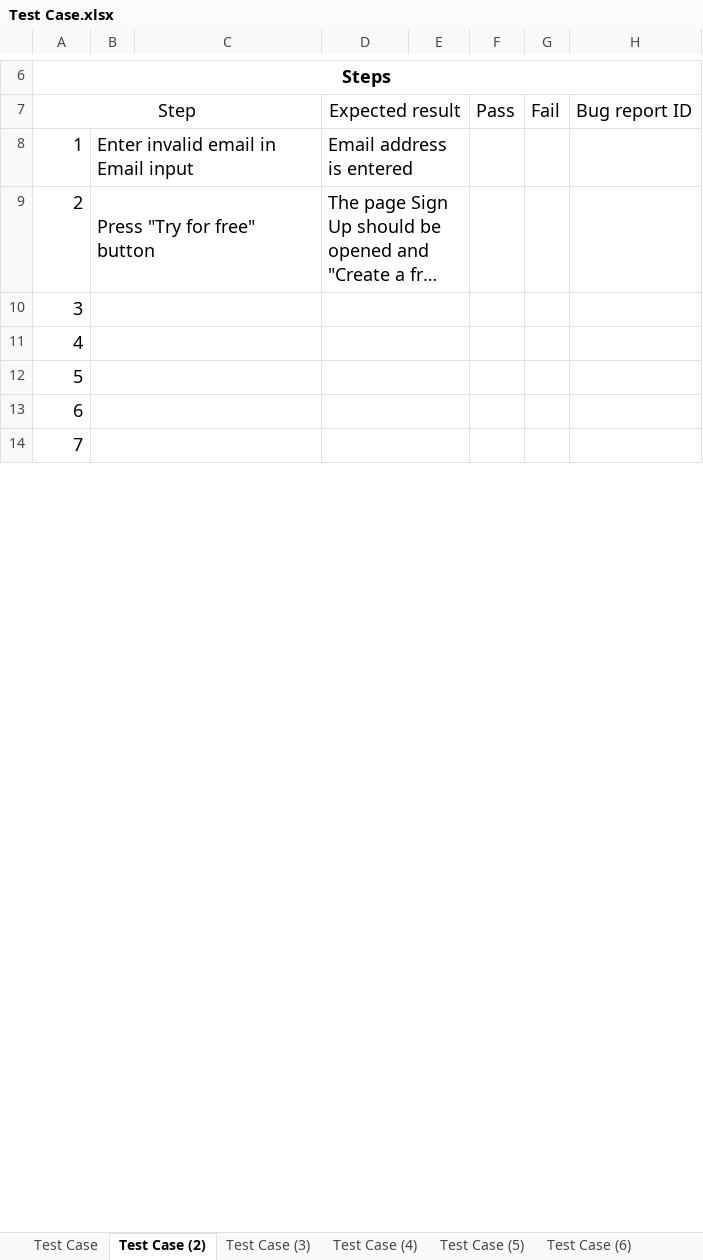
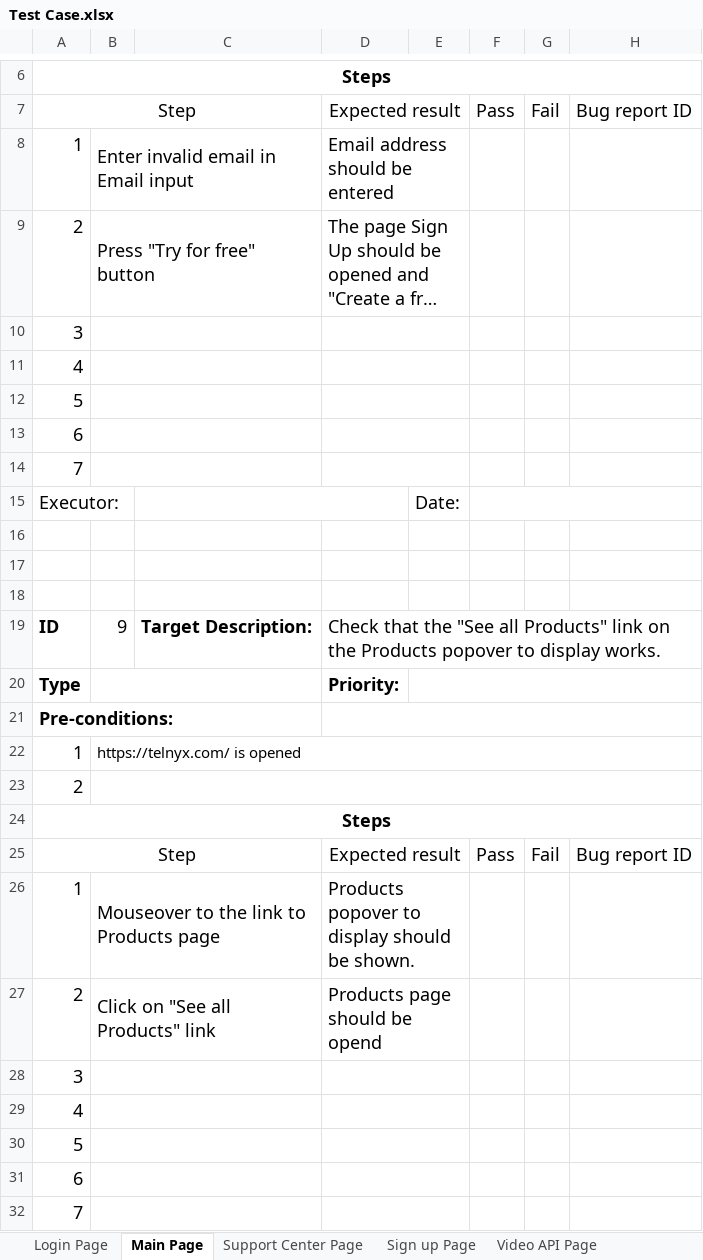
Before and after one commit to PZhannet/TelnixCypressTest, an Excel workbook: TestCases 10/Test Case.xlsx, sheet Main Page, drawn as a sheet; only a part is shown, gaps mark what is left out; long unchanged cells end in …; values as stored, in another font and other column widths than the file's, no borders; the diff names each change by its address in the sheet, - before the commit and + after, or states it on an @@ line.

```diff
--- a/TestCases 10/Test Case.xlsx (sheet Main Page)
+++ b/TestCases 10/Test Case.xlsx (sheet Main Page)
-sheet tab: Test Case
+sheet tab: Login Page
-sheet tab: Test Case (2)
+sheet tab: Main Page
-sheet tab: Test Case (3)
+sheet tab: Support Center Page
-sheet tab: Test Case (4)
+sheet tab: Sign up Page
-sheet tab: Test Case (5)
-sheet tab: Test Case (6)
-D8: Email address is entered
+D8: Email address should be entered
+row 10: 3
+row 11: 4
+row 12: 5
+row 13: 6
+row 14: 7
+row 15: Executor: |  |  |  | Date:
+row 16: (empty)
+row 17: (empty)
+row 18: (empty)
+row 19: ID | 9 | Target Description: | Check that the "See all Products" link on the Products popover to display works.
+row 20: Type |  |  | Priority:
+row 21: Pre-conditions:
+row 22: 1 | https://telnyx.com/ is opened
+row 23: 2
+row 24: Steps
+row 25: Step |  |  | Expected result |  | Pass | Fail | Bug report ID
+row 26: 1 | Mouseover to the link to Products page |  | Products popover to display should be shown.
+row 27: 2 | Click on "See all Products" link |  | Products page should be opend
```
Also changed, not shown: sheet Sign up Page, sheet Login Page, sheet Support Center Page, sheet Developers Page, sheet Video API Page, other sheet tabs, 38 other files.
